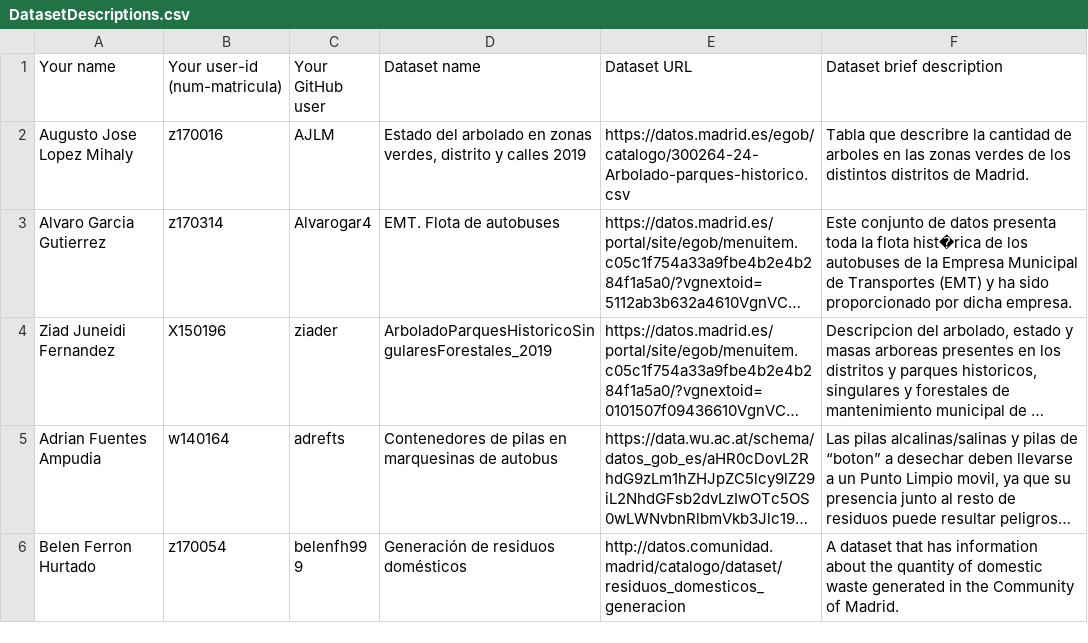
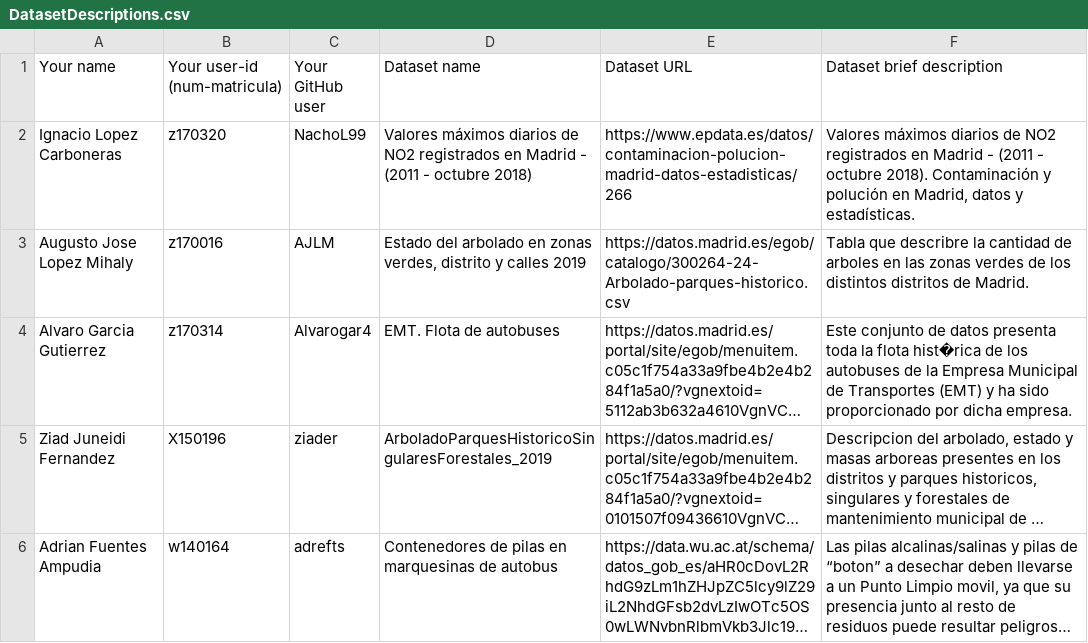
Before and after one commit to FacultadInformatica-LinkedData/Curso2020-2021, a CSV file: Assignment1/DatasetDescriptions.csv, drawn as a sheet; only a part is shown; the shorter side is filled out with more unchanged rows; long unchanged cells end in …; the diff names each change by its address in the sheet, - before the commit and + after, or states it on an @@ line.

Commit message:
Update DatasetDescriptions.csv

```diff
--- a/Assignment1/DatasetDescriptions.csv
+++ b/Assignment1/DatasetDescriptions.csv
+row 2: Ignacio Lopez Carboneras | z170320 | NachoL99 | Valores máximos diarios de NO2 registrados en Madrid - (2011 - octubre 2018) | https://www.epdata.es/datos/contaminacion-polucion-madrid-datos-estadisticas/266 | Valores máximos diarios de NO2 registrados en Madrid - (2011 - octubre 2018). Contaminación y polución en Madrid, datos y estadísticas.
```
